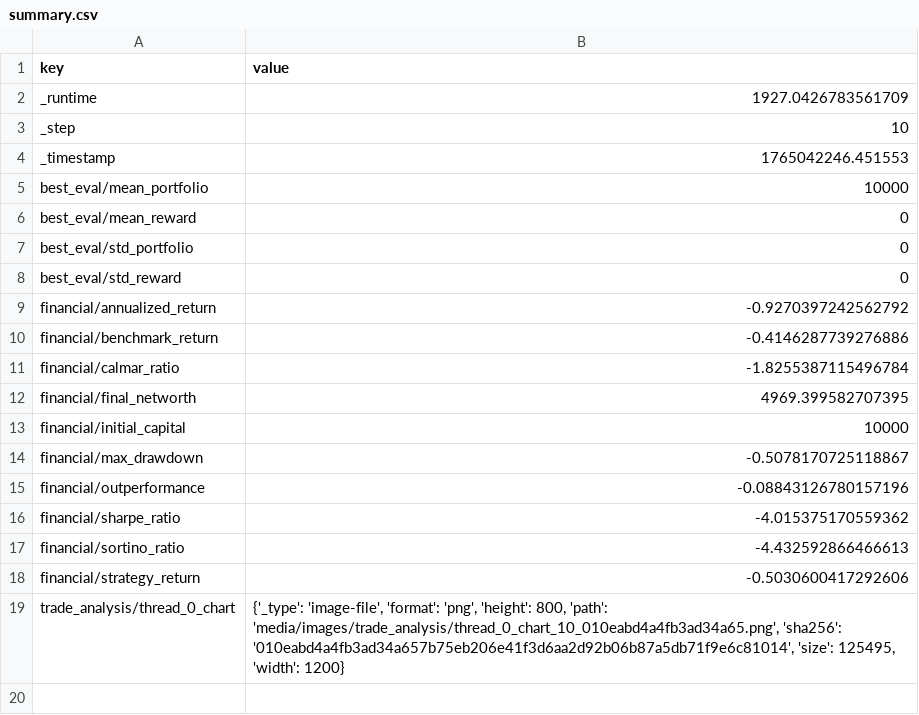
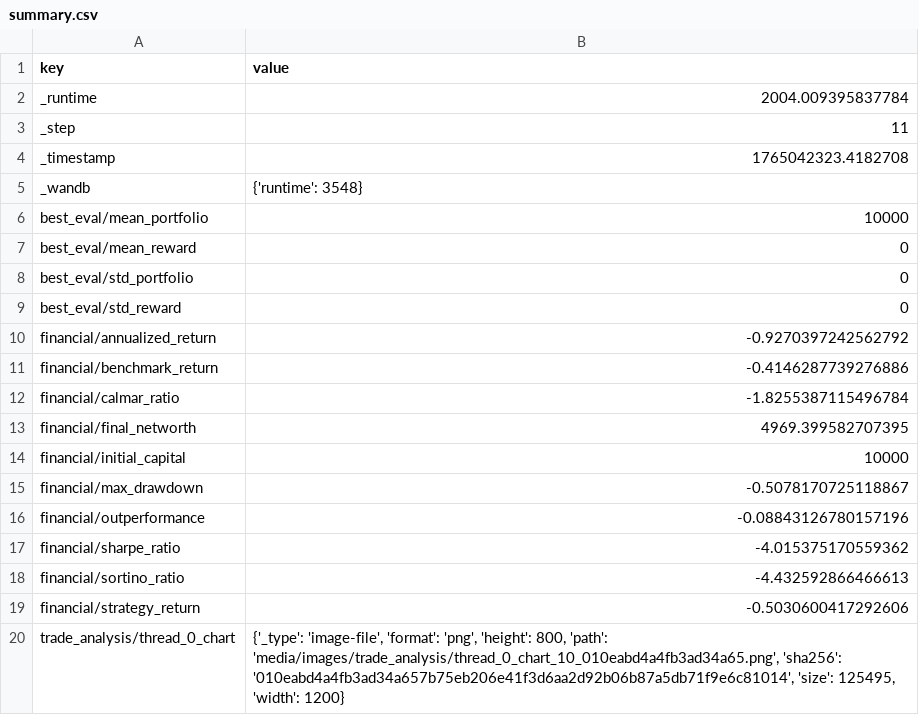
Before and after one commit to zhivko/ai-trading-bot-3, a CSV file: results/summary.csv, drawn as a sheet.

```diff
--- a/results/summary.csv
+++ b/results/summary.csv
@@ -1,5 +1,6 @@
 key,value
-_runtime,1927.0426783561709
-_step,10
-_timestamp,1765042246.451553
+_runtime,2004.009395837784
+_step,11
+_timestamp,1765042323.4182708
+_wandb,{'runtime': 3548}
 best_eval/mean_portfolio,10000
```
Also changed, not shown: results/metrics.csv, 1 other file.
